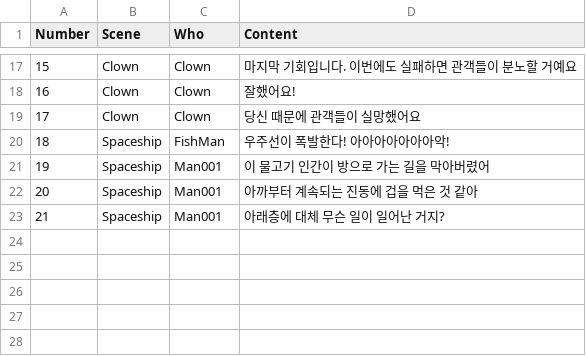
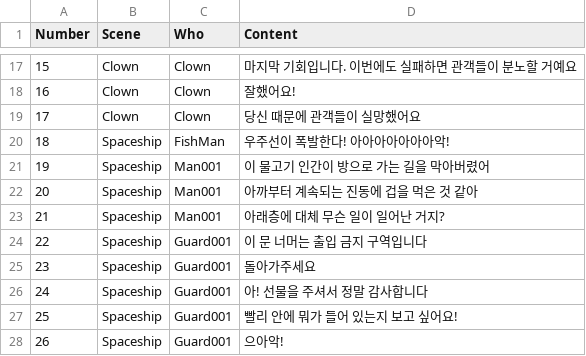
Before and after one commit to zazangkjw/DreamGallery, a CSV file: Assets/StreamingAssets/Dialog_Text_KR.csv, drawn as a sheet; only a part is shown, gaps mark what is left out; the diff names each change by its address in the sheet, - before the commit and + after, or states it on an @@ line.

```diff
--- a/Assets/StreamingAssets/Dialog_Text_KR.csv
+++ b/Assets/StreamingAssets/Dialog_Text_KR.csv
+row 24: 22 | Spaceship | Guard001 | 이 문 너머는 출입 금지 구역입니다
+row 25: 23 | Spaceship | Guard001 | 돌아가주세요
+row 26: 24 | Spaceship | Guard001 | 아! 선물을 주셔서 정말 감사합니다
+row 27: 25 | Spaceship | Guard001 | 빨리 안에 뭐가 들어 있는지 보고 싶어요!
+row 28: 26 | Spaceship | Guard001 | 으아악!
```
Also changed, not shown: Assets/StreamingAssets/Dialog_Text_US.csv, 빌드/DreamGallery_Data/StreamingAssets/Dialog_Text_KR.csv, 52 other files.
